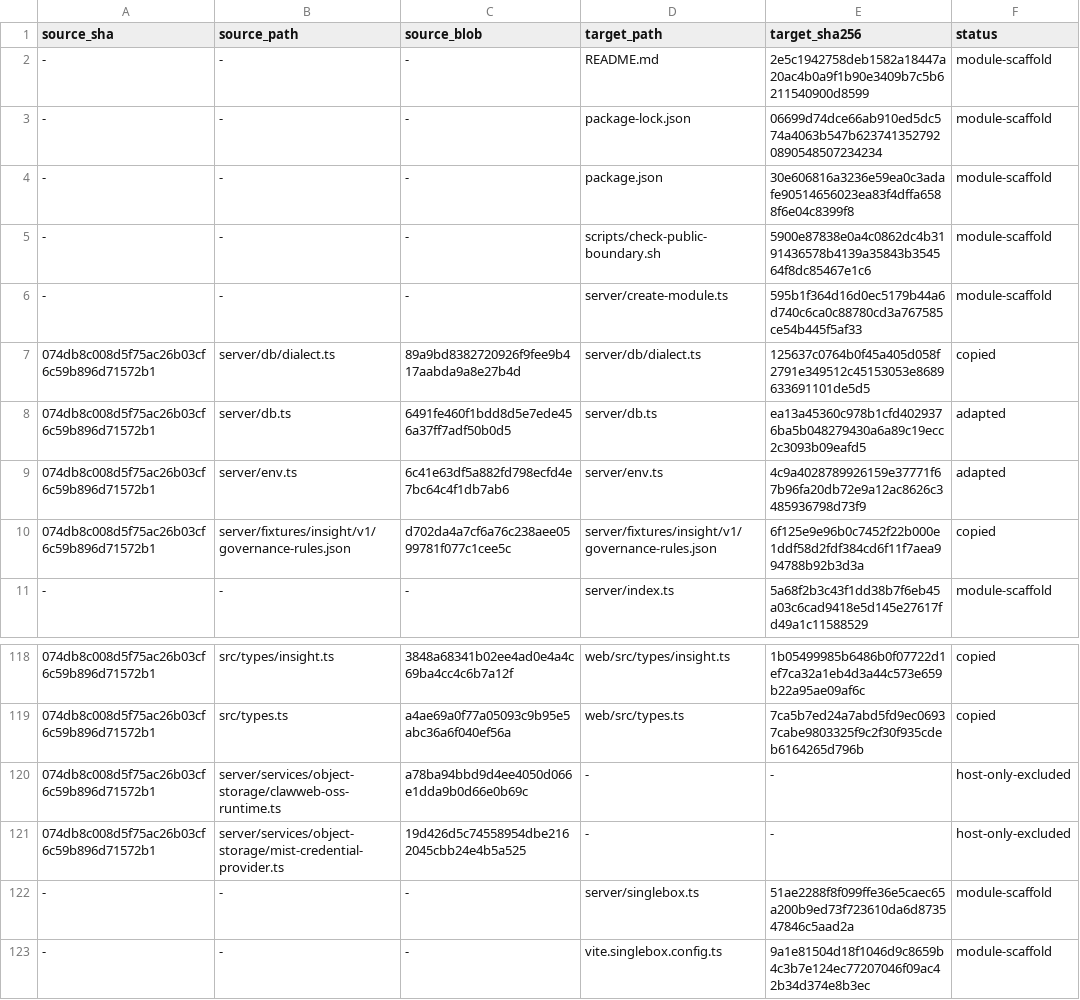
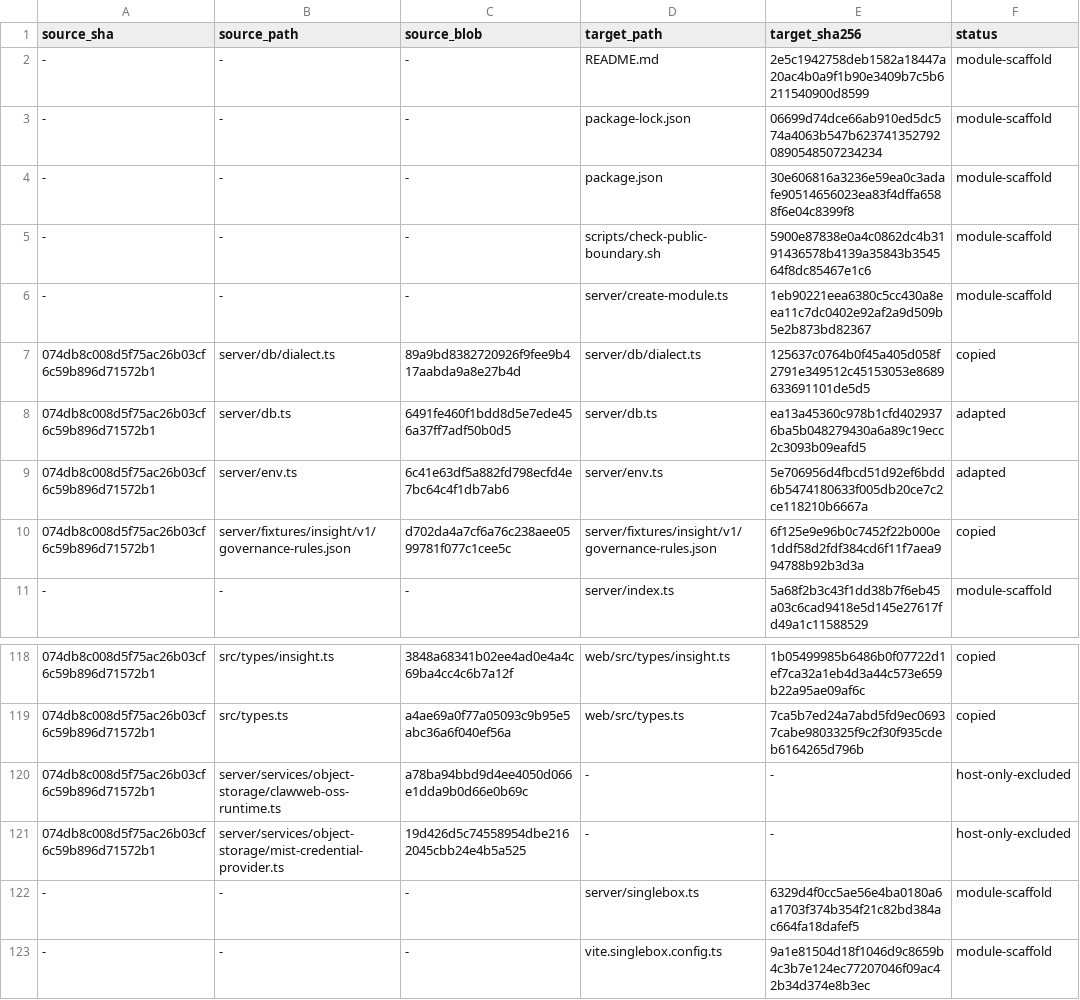
Before and after one commit to inclusionAI/Avernet, a TSV file: src/evolverun/clawevolve/COPY_MANIFEST.tsv, drawn as a sheet; only a part is shown, gaps mark what is left out.

Commit message:
fix(clawevolve): inject trusted callback origin

```diff
--- a/src/evolverun/clawevolve/COPY_MANIFEST.tsv
+++ b/src/evolverun/clawevolve/COPY_MANIFEST.tsv
@@ -5,6 +5,6 @@ source_sha	source_path	source_blob	target_path	target_sha256	status
 -	-	-	scripts/check-public-boundary.sh	5900e87838e0a4c0862dc4b3191436578b4139a35843b354564f8dc85467e1c6	module-scaffold
--	-	-	server/create-module.ts	595b1f364d16d0ec5179b44a6d740c6ca0c88780cd3a767585ce54b445f5af33	module-scaffold
+-	-	-	server/create-module.ts	1eb90221eea6380c5cc430a8eea11c7dc0402e92af2a9d509b5e2b873bd82367	module-scaffold
 074db8c008d5f75ac26b03cf6c59b896d71572b1	server/db/dialect.ts	89a9bd8382720926f9fee9b417aabda9a8e27b4d	server/db/dialect.ts	125637c0764b0f45a405d058f2791e349512c45153053e8689633691101de5d5	copied
 074db8c008d5f75ac26b03cf6c59b896d71572b1	server/db.ts	6491fe460f1bdd8d5e7ede456a37ff7adf50b0d5	server/db.ts	ea13a45360c978b1cfd4029376ba5b048279430a6a89c19ecc2c3093b09eafd5	adapted
-074db8c008d5f75ac26b03cf6c59b896d71572b1	server/env.ts	6c41e63df5a882fd798ecfd4e7bc64c4f1db7ab6	server/env.ts	4c9a4028789926159e37771f67b96fa20db72e9a12ac8626c3485936798d73f9	adapted
+074db8c008d5f75ac26b03cf6c59b896d71572b1	server/env.ts	6c41e63df5a882fd798ecfd4e7bc64c4f1db7ab6	server/env.ts	5e706956d4fbcd51d92ef6bdd6b5474180633f005db20ce7c2ce118210b6667a	adapted
 074db8c008d5f75ac26b03cf6c59b896d71572b1	server/fixtures/insight/v1/governance-rules.json	d702da4a7cf6a76c238aee0599781f077c1cee5c	server/fixtures/insight/v1/governance-rules.json	6f125e9e96b0c7452f22b000e1ddf58d2fdf384cd6f11f7aea994788b92b3d3a	copied
@@ -121,3 +121,3 @@ source_sha	source_path	source_blob	target_path	target_sha256	status
 074db8c008d5f75ac26b03cf6c59b896d71572b1	server/services/object-storage/mist-credential-provider.ts	19d426d5c74558954dbe2162045cbb24e4b5a525	-	-	host-only-excluded
--	-	-	server/singlebox.ts	51ae2288f8f099ffe36e5caec65a200b9ed73f723610da6d873547846c5aad2a	module-scaffold
+-	-	-	server/singlebox.ts	6329d4f0cc5ae56e4ba0180a6a1703f374b354f21c82bd384ac664fa18dafef5	module-scaffold
 -	-	-	vite.singlebox.config.ts	9a1e81504d18f1046d9c8659b4c3b7e124ec77207046f09ac42b34d374e8b3ec	module-scaffold
```
Also changed, not shown: 3 other files.
